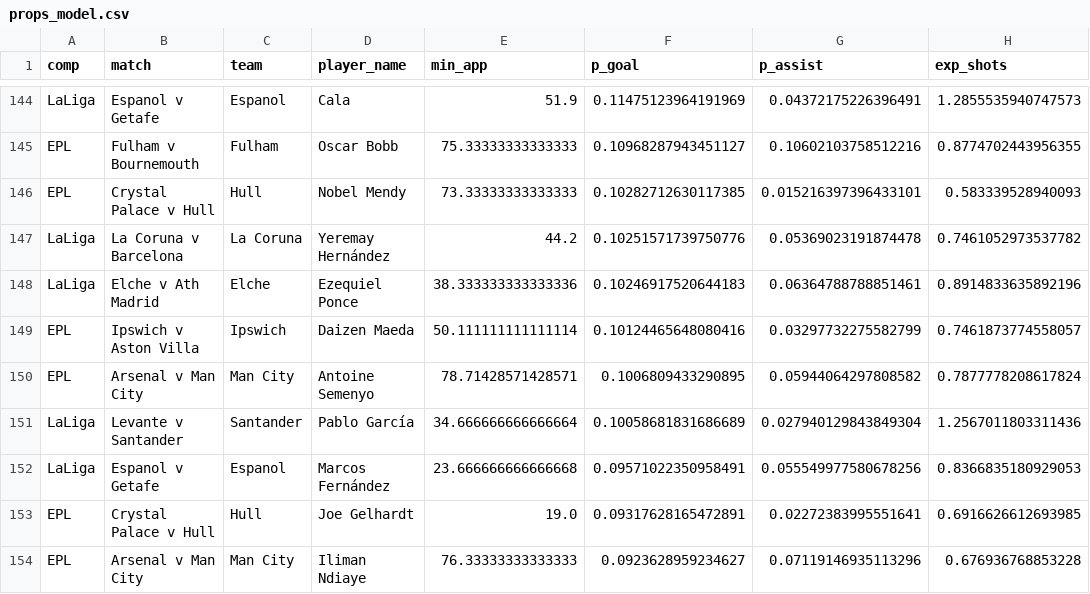
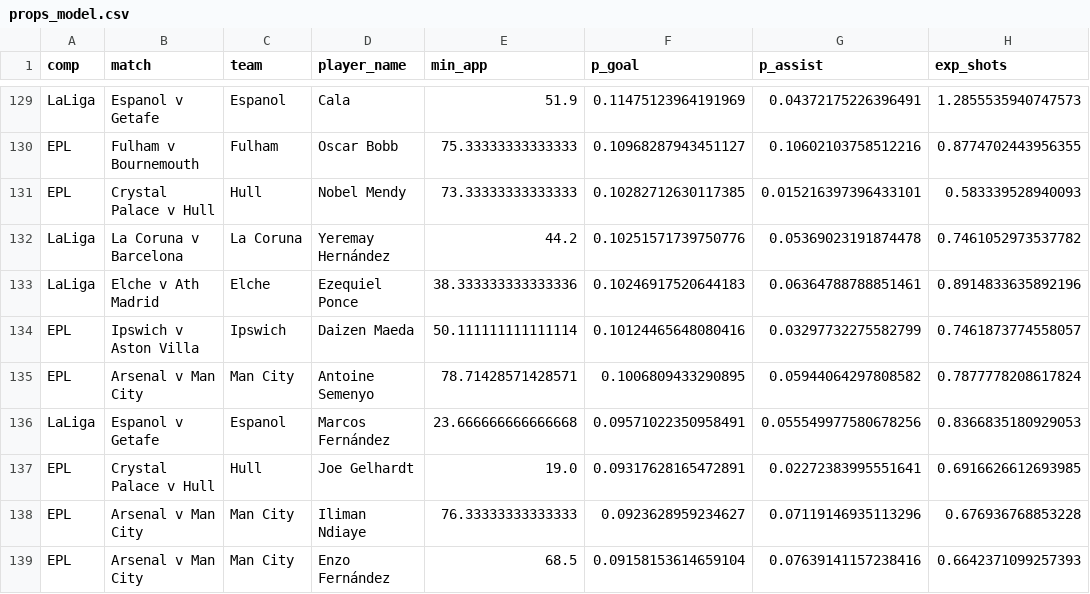
Before and after one commit to sebastianmansour910-art/epl-predictor, a CSV file: data/props_model.csv, drawn as a sheet; only a part is shown, gaps mark what is left out; the shorter side is filled out with more unchanged rows; the diff covers the shown part only.

```diff
--- a/data/props_model.csv
+++ b/data/props_model.csv
@@ -150,3 +135,2 @@ EPL,Ipswich v Aston Villa,Ipswich,Daizen Maeda,50.111111111111114,0.101244656480
 EPL,Arsenal v Man City,Man City,Antoine Semenyo,78.71428571428571,0.1006809433290895,0.05944064297808582,0.7877778208617824
-LaLiga,Levante v Santander,Santander,Pablo García,34.666666666666664,0.10058681831686689,0.027940129843849304,1.2567011803311436
 LaLiga,Espanol v Getafe,Espanol,Marcos Fernández,23.666666666666668,0.09571022350958491,0.055549977580678256,0.8366835180929053
```
Also changed, not shown: 15 removed rows elsewhere in this file, 14 other files.
